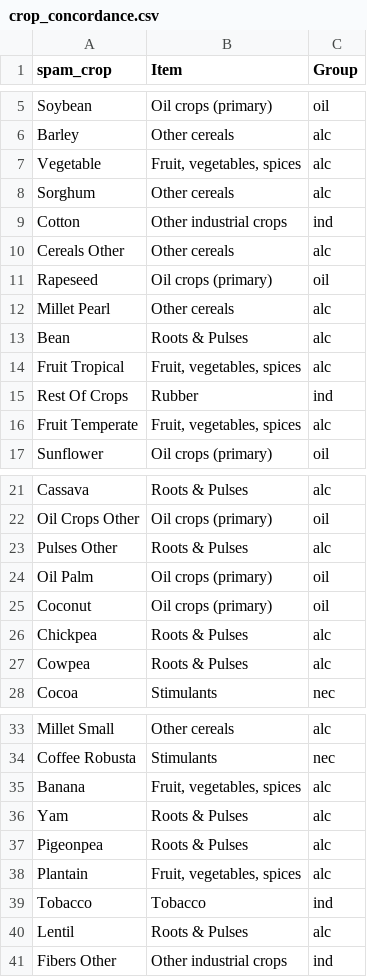
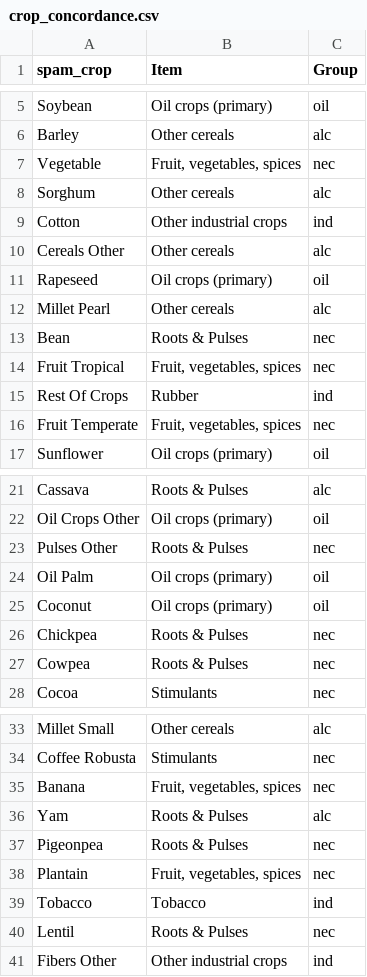
Before and after one commit to fineprint-global/WP2.1_eu_bioeconomy_footprint, a CSV file: input/crop_concordance.csv, drawn as a sheet; only a part is shown, gaps mark what is left out.

Commit message:
update group of ethanol crops

```diff
--- a/input/crop_concordance.csv
+++ b/input/crop_concordance.csv
@@ -6,3 +6,3 @@ Soybean,Oil crops (primary),oil
 Barley,Other cereals,alc
-Vegetable,"Fruit, vegetables, spices",alc
+Vegetable,"Fruit, vegetables, spices",nec
 Sorghum,Other cereals,alc
@@ -12,6 +12,6 @@ Rapeseed,Oil crops (primary),oil
 Millet Pearl,Other cereals,alc
-Bean,Roots & Pulses,alc
-Fruit Tropical,"Fruit, vegetables, spices",alc
+Bean,Roots & Pulses,nec
+Fruit Tropical,"Fruit, vegetables, spices",nec
 Rest Of Crops,Rubber,ind
-Fruit Temperate,"Fruit, vegetables, spices",alc
+Fruit Temperate,"Fruit, vegetables, spices",nec
 Sunflower,Oil crops (primary),oil
@@ -22,7 +22,7 @@ Cassava,Roots & Pulses,alc
 Oil Crops Other,Oil crops (primary),oil
-Pulses Other,Roots & Pulses,alc
+Pulses Other,Roots & Pulses,nec
 Oil Palm,Oil crops (primary),oil
 Coconut,Oil crops (primary),oil
-Chickpea,Roots & Pulses,alc
-Cowpea,Roots & Pulses,alc
+Chickpea,Roots & Pulses,nec
+Cowpea,Roots & Pulses,nec
 Cocoa,Stimulants,nec
@@ -34,8 +34,8 @@ Millet Small,Other cereals,alc
 Coffee Robusta,Stimulants,nec
-Banana,"Fruit, vegetables, spices",alc
+Banana,"Fruit, vegetables, spices",nec
 Yam,Roots & Pulses,alc
-Pigeonpea,Roots & Pulses,alc
-Plantain,"Fruit, vegetables, spices",alc
+Pigeonpea,Roots & Pulses,nec
+Plantain,"Fruit, vegetables, spices",nec
 Tobacco,Tobacco,ind
-Lentil,Roots & Pulses,alc
+Lentil,Roots & Pulses,nec
 Fibers Other,Other industrial crops,ind
```
Also changed, not shown: 1 other file.
